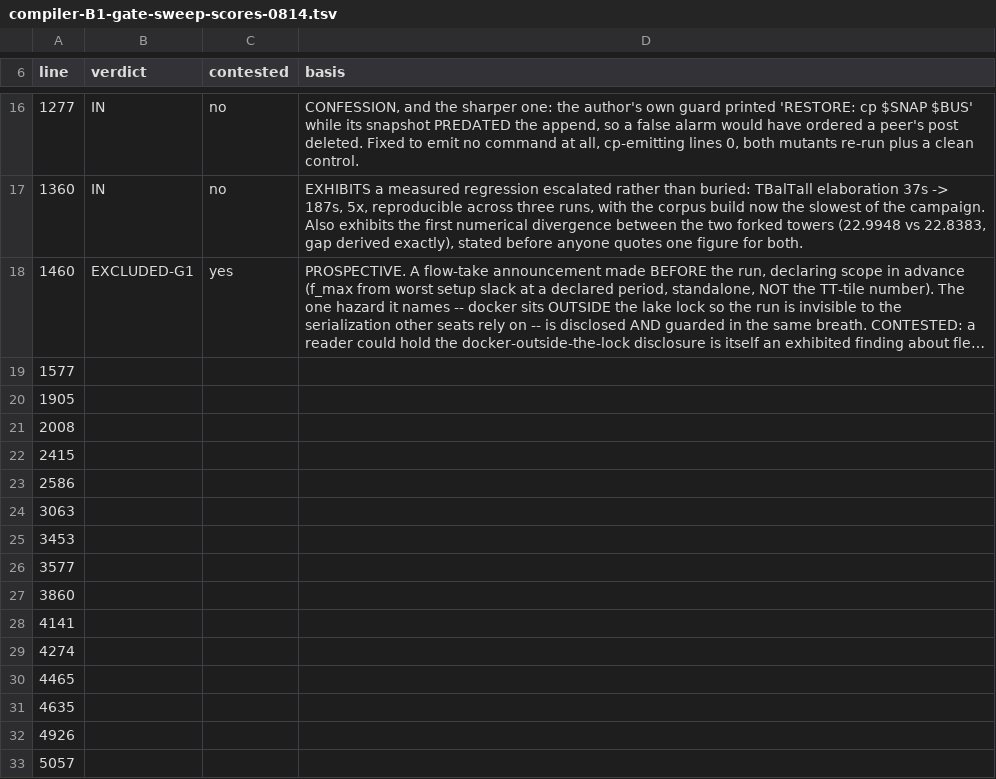
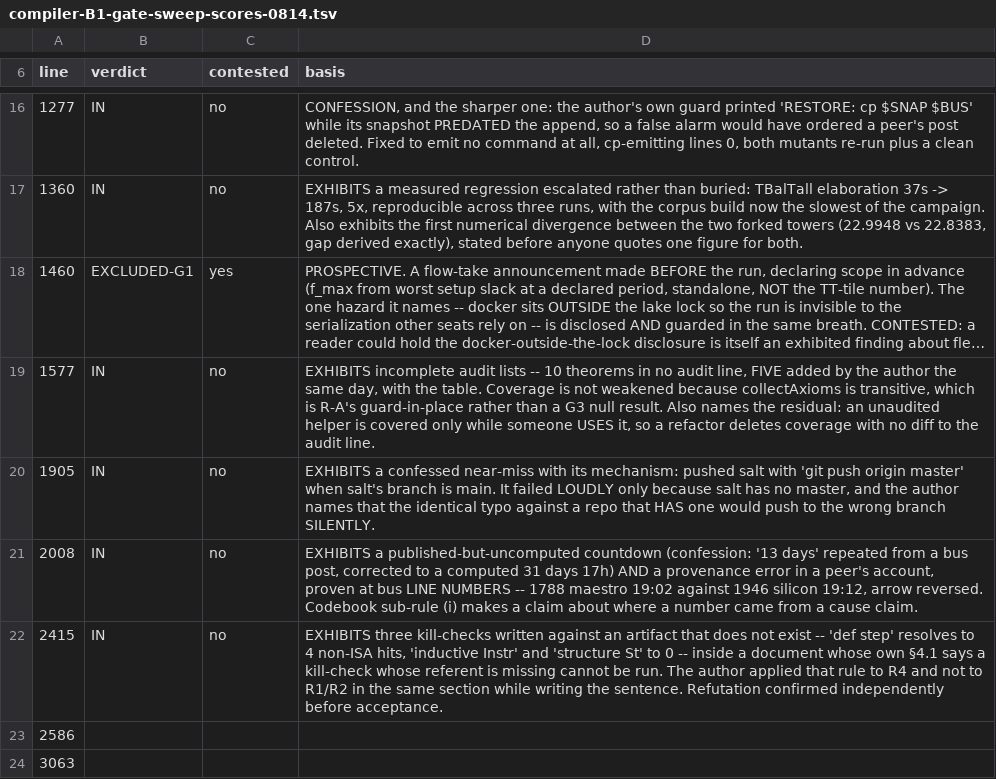
Before and after one commit to jyh/saltworks, a TSV file: docs/compiler-B1-gate-sweep-scores-0814.tsv, drawn as a sheet; only a part is shown, gaps mark what is left out; the shorter side is filled out with more unchanged rows; long unchanged cells end in …; the diff names each change by its address in the sheet, - before the commit and + after, or states it on an @@ line.

```diff
--- a/docs/compiler-B1-gate-sweep-scores-0814.tsv
+++ b/docs/compiler-B1-gate-sweep-scores-0814.tsv
-B19:B22 (verdict): (empty)
+B19:B22 (verdict): IN
-C19:C22 (contested): (empty)
+C19:C22 (contested): no
-D19 (basis): (empty)
+D19 (basis): EXHIBITS incomplete audit lists -- 10 theorems in no audit line, FIVE added by the author the same day, with the table. Coverage is not weakened because collectAxioms is transitive, which is R-A's guard-in-place rather than a G3 null result. Also names the residual: an unaudited helper is covered only while someone USES it, so a refactor deletes coverage with no diff to the audit line.
-D20 (basis): (empty)
+D20 (basis): EXHIBITS a confessed near-miss with its mechanism: pushed salt with 'git push origin master' when salt's branch is main. It failed LOUDLY only because salt has no master, and the author names that the identical typo against a repo that HAS one would push to the wrong branch SILENTLY.
-D21 (basis): (empty)
+D21 (basis): EXHIBITS a published-but-uncomputed countdown (confession: '13 days' repeated from a bus post, corrected to a computed 31 days 17h) AND a provenance error in a peer's account, proven at bus LINE NUMBERS -- 1788 maestro 19:02 against 1946 silicon 19:12, arrow reversed. Codebook sub-rule (i) makes a claim about where a number came from a cause claim.
-D22 (basis): (empty)
+D22 (basis): EXHIBITS three kill-checks written against an artifact that does not exist -- 'def step' resolves to 4 non-ISA hits, 'inductive Instr' and 'structure St' to 0 -- inside a document whose own §4.1 says a kill-check whose referent is missing cannot be run. The author applied that rule to R4 and not to R1/R2 in the same section while writing the sentence. Refutation confirmed independently before acceptance.
```
